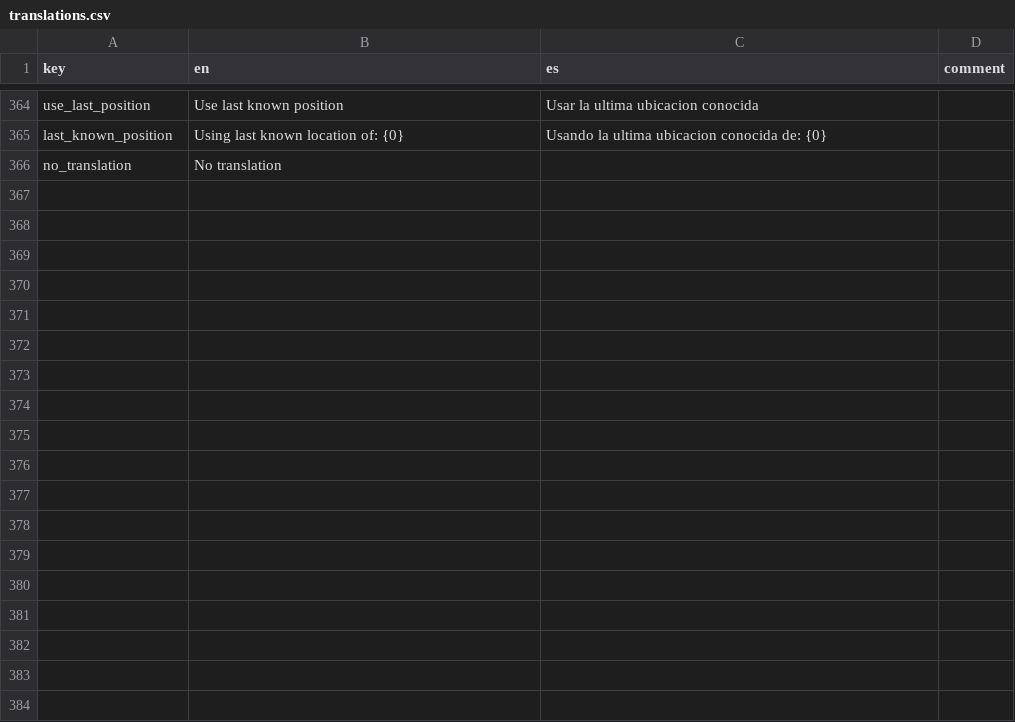
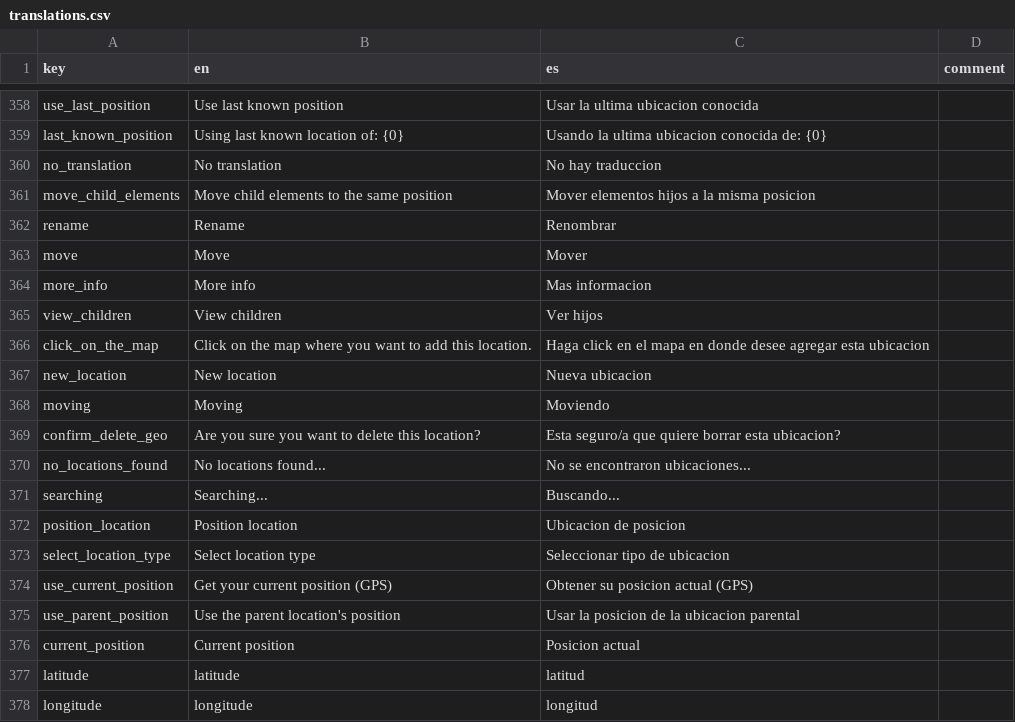
Before and after one commit to human-nature-lab/trellis-app, a CSV file: src/i18n/translations.csv, drawn as a sheet; only a part is shown, gaps mark what is left out; the diff covers the shown part only.

Commit message:
Updated translations

```diff
--- a/src/i18n/translations.csv
+++ b/src/i18n/translations.csv
@@ -365,2 +359,20 @@ use_last_position,Use last known position,Usar la ultima ubicacion conocida,
 last_known_position,Using last known location of: {0},Usando la ultima ubicacion conocida de: {0},
-no_translation,No translation,,
+no_translation,No translation,No hay traduccion ,
+move_child_elements,Move child elements to the same position,Mover elementos hijos a la misma posicion,
+rename,Rename,Renombrar,
+move,Move,Mover,
+more_info,More info,Mas informacion,
+view_children,View children,Ver hijos,
+click_on_the_map,Click on the map where you want to add this location.,Haga click en el mapa en donde desee agregar esta ubicacion,
+new_location,New location,Nueva ubicacion,
+moving,Moving,Moviendo,
+confirm_delete_geo,Are you sure you want to delete this location?,Esta seguro/a que quiere borrar esta ubicacion?,
+no_locations_found,No locations found...,No se encontraron ubicaciones...,
+searching,Searching...,Buscando...,
+position_location,Position location,Ubicacion de posicion,
+select_location_type,Select location type,Seleccionar tipo de ubicacion,
+use_current_position,Get your current position (GPS),Obtener su posicion actual (GPS),
+use_parent_position,Use the parent location's position,Usar la posicion de la ubicacion parental,
+current_position,Current position,Posicion actual,
+latitude,latitude,latitud,
+longitude,longitude,longitud,
```
Also changed, not shown: 10 added rows and 6 removed rows elsewhere in this file, 1 other file.
